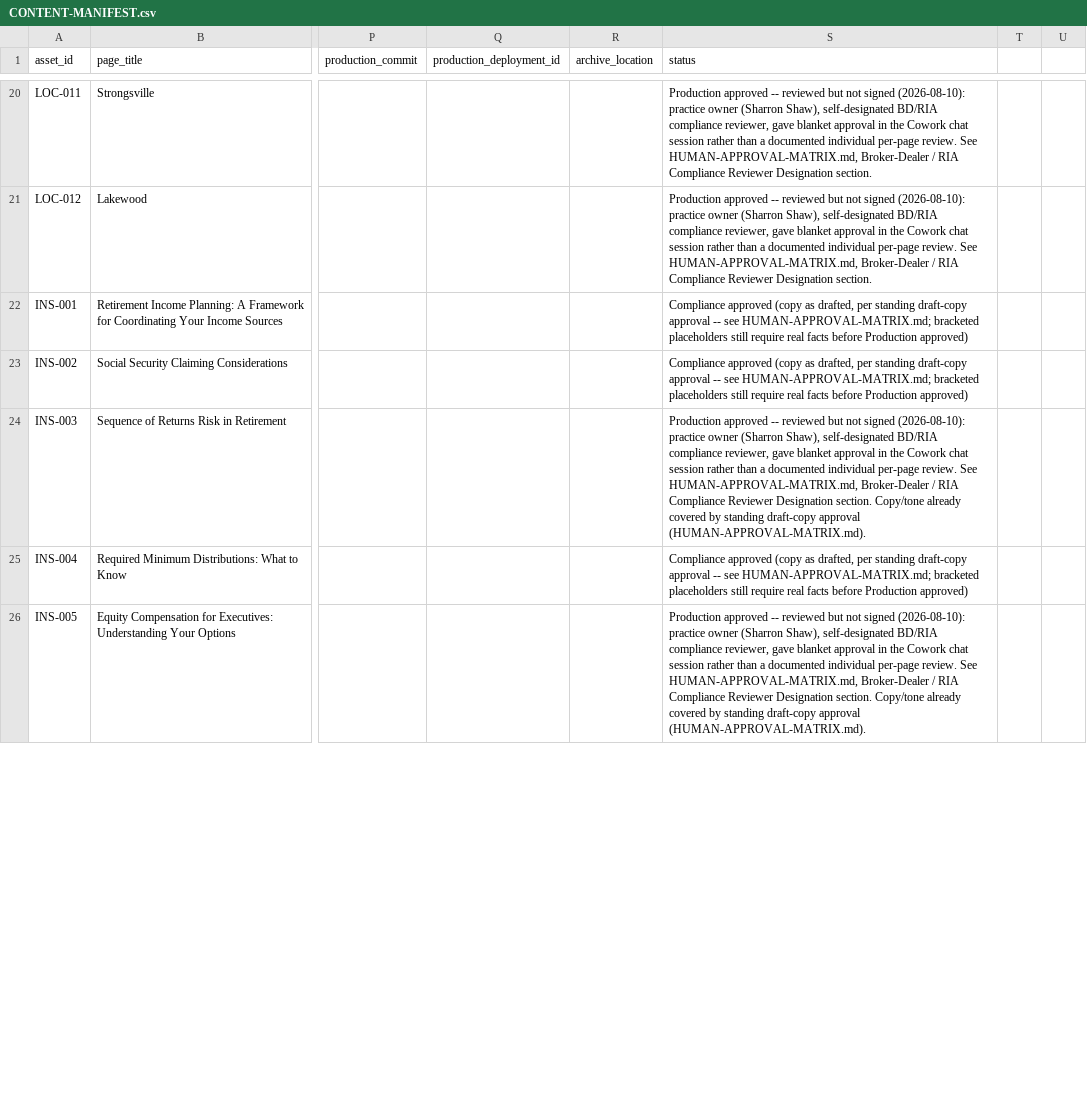
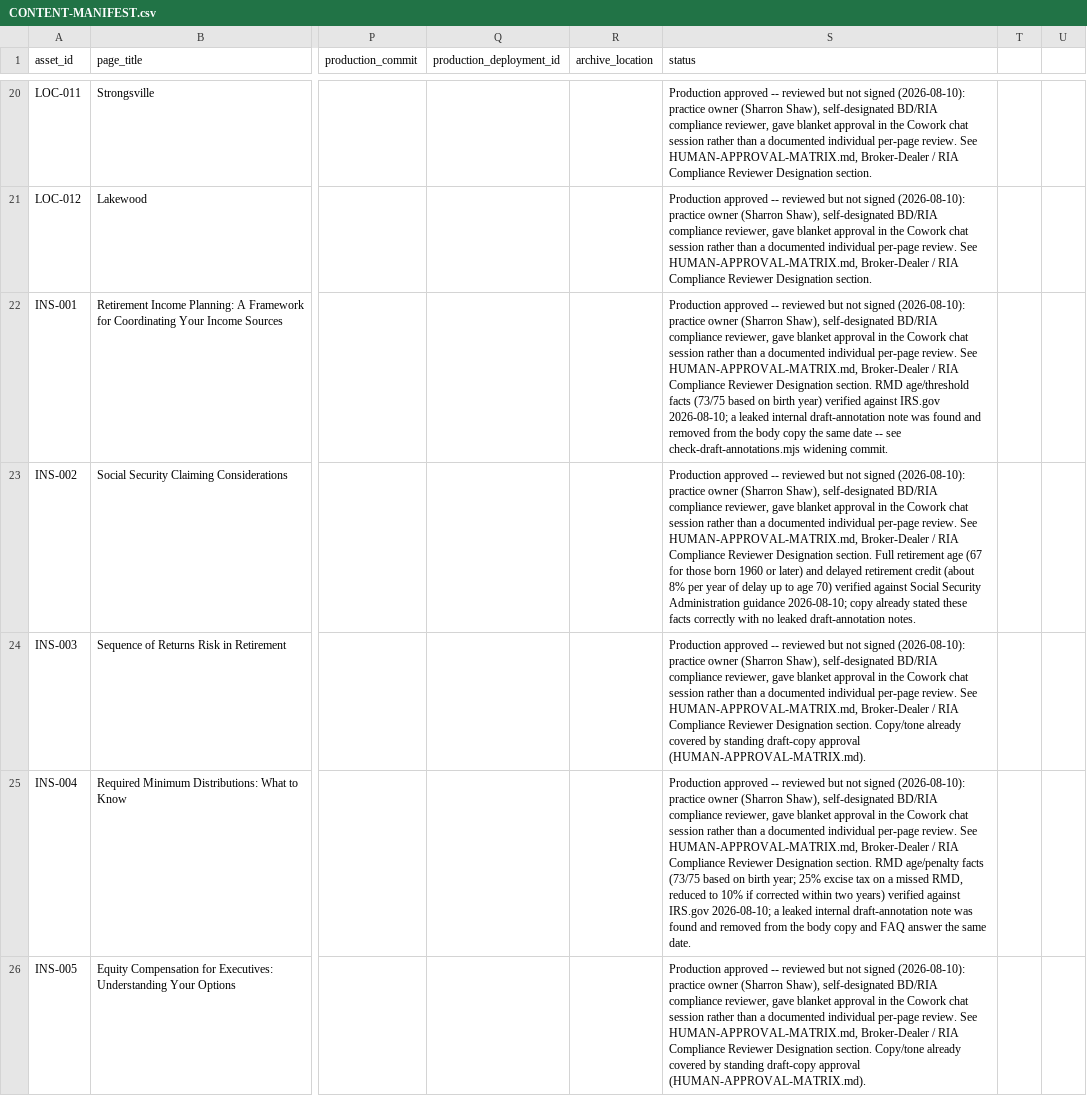
Before and after one commit to sshaw0729-dotcom/reserve-investment-group-website, a CSV file: CONTENT-MANIFEST.csv, drawn as a sheet; only a part is shown, gaps mark what is left out; the diff covers the shown part only; the diff names each change by its address in the sheet, - before the commit and + after, or states it on an @@ line.

Commit message:
Mark verified-fact Insights rows as Production approved
Updates INS-001, INS-002, INS-004, INS-006, INS-011, and INS-012 from "Compliance approved" to "Production approved -- reviewed but not signed" status, each citing the specific publicly-verifiable fact(s) checked against IRS.gov, SSA guidance, or standard tax-authority sources on 2026-08-10 (RMD age/threshold, RMD penalty, Social Security FRA/delayed retirement credit, ISO/NSO tax treatment, 2026 contribution limits). Also notes the leaked draft-annotation fix for the affected articles and the already-resolved business-valuation substantiation gap on INS-011. Completes task #85 fact-verification pass.

```diff
--- a/CONTENT-MANIFEST.csv
+++ b/CONTENT-MANIFEST.csv
-S22 (status): Compliance approved (copy as drafted, per standing draft-copy approval -- see HUMAN-APPROVAL-MATRIX.md; bracketed placeholders still require real facts before Production approved)
+S22 (status): Production approved -- reviewed but not signed (2026-08-10): practice owner (Sharron Shaw), self-designated BD/RIA compliance reviewer, gave blanket approval in the Cowork chat session rather than a documented individual per-page review. See HUMAN-APPROVAL-MATRIX.md, Broker-Dealer / RIA Compliance Reviewer Designation section. RMD age/threshold facts (73/75 based on birth year) verified against IRS.gov 2026-08-10; a leaked internal draft-annotation note was found and removed from the body copy the same date -- see check-draft-annotations.mjs widening commit.
-S23 (status): Compliance approved (copy as drafted, per standing draft-copy approval -- see HUMAN-APPROVAL-MATRIX.md; bracketed placeholders still require real facts before Production approved)
+S23 (status): Production approved -- reviewed but not signed (2026-08-10): practice owner (Sharron Shaw), self-designated BD/RIA compliance reviewer, gave blanket approval in the Cowork chat session rather than a documented individual per-page review. See HUMAN-APPROVAL-MATRIX.md, Broker-Dealer / RIA Compliance Reviewer Designation section. Full retirement age (67 for those born 1960 or later) and delayed retirement credit (about 8% per year of delay up to age 70) verified against Social Security Administration guidance 2026-08-10; copy already stated these facts correctly with no leaked draft-annotation notes.
-S25 (status): Compliance approved (copy as drafted, per standing draft-copy approval -- see HUMAN-APPROVAL-MATRIX.md; bracketed placeholders still require real facts before Production approved)
+S25 (status): Production approved -- reviewed but not signed (2026-08-10): practice owner (Sharron Shaw), self-designated BD/RIA compliance reviewer, gave blanket approval in the Cowork chat session rather than a documented individual per-page review. See HUMAN-APPROVAL-MATRIX.md, Broker-Dealer / RIA Compliance Reviewer Designation section. RMD age/penalty facts (73/75 based on birth year; 25% excise tax on a missed RMD, reduced to 10% if corrected within two years) verified against IRS.gov 2026-08-10; a leaked internal draft-annotation note was found and removed from the body copy and FAQ answer the same date.
```
Also changed, not shown: 1 removed row and 16 edited cells elsewhere in this file.
